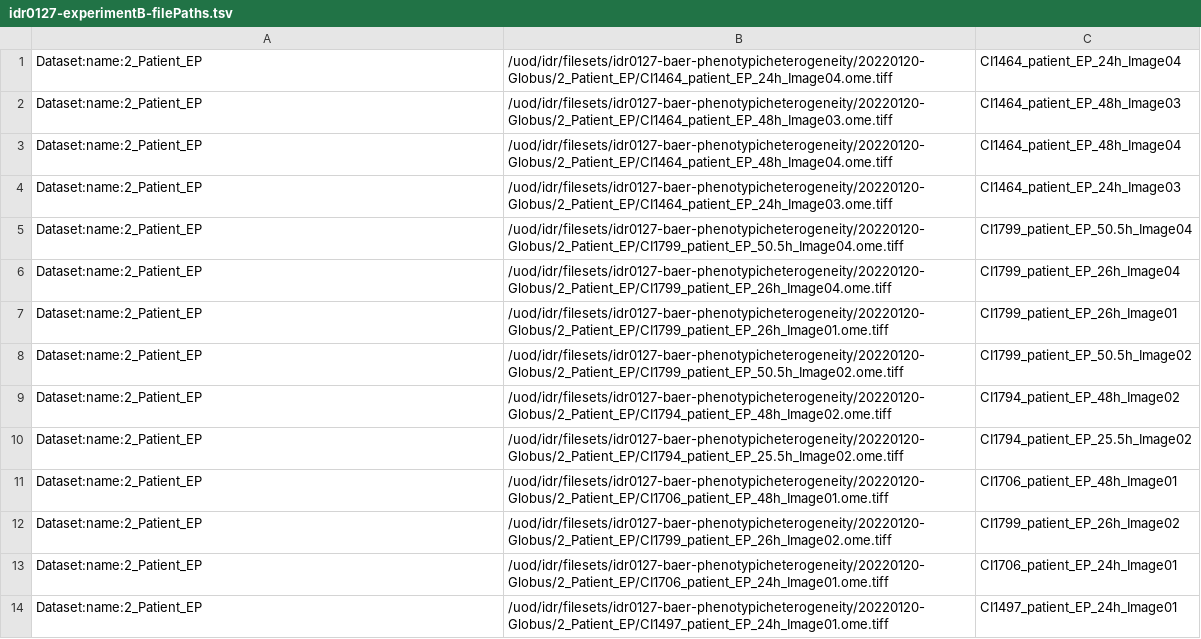
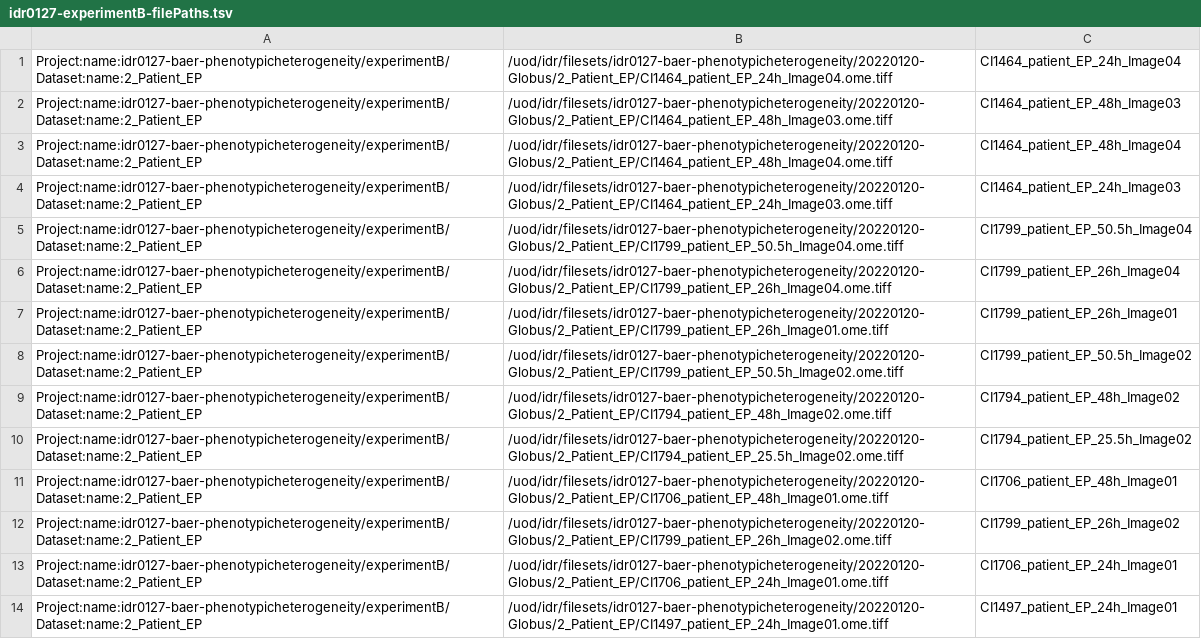
Before and after one commit to IDR/idr0127-baer-phenotypicheterogeneity, a TSV file: experimentB/idr0127-experimentB-filePaths.tsv, drawn as a sheet; only a part is shown; the diff covers the shown part only; the diff names each change by its address in the sheet, - before the commit and + after, or states it on an @@ line.

Commit message:
Prefix target dataset by experiment name

```diff
--- a/experimentB/idr0127-experimentB-filePaths.tsv
+++ b/experimentB/idr0127-experimentB-filePaths.tsv
-A1:A14: Dataset:name:2_Patient_EP
+A1:A14: Project:name:idr0127-baer-phenotypicheterogeneity/experimentB/Dataset:name:2_Patient_EP
```
Also changed, not shown: 38 edited cells elsewhere in this file, experimentA/idr0127-experimentA-filePaths.tsv, experimentC/idr0127-experimentC-filePaths.tsv.
